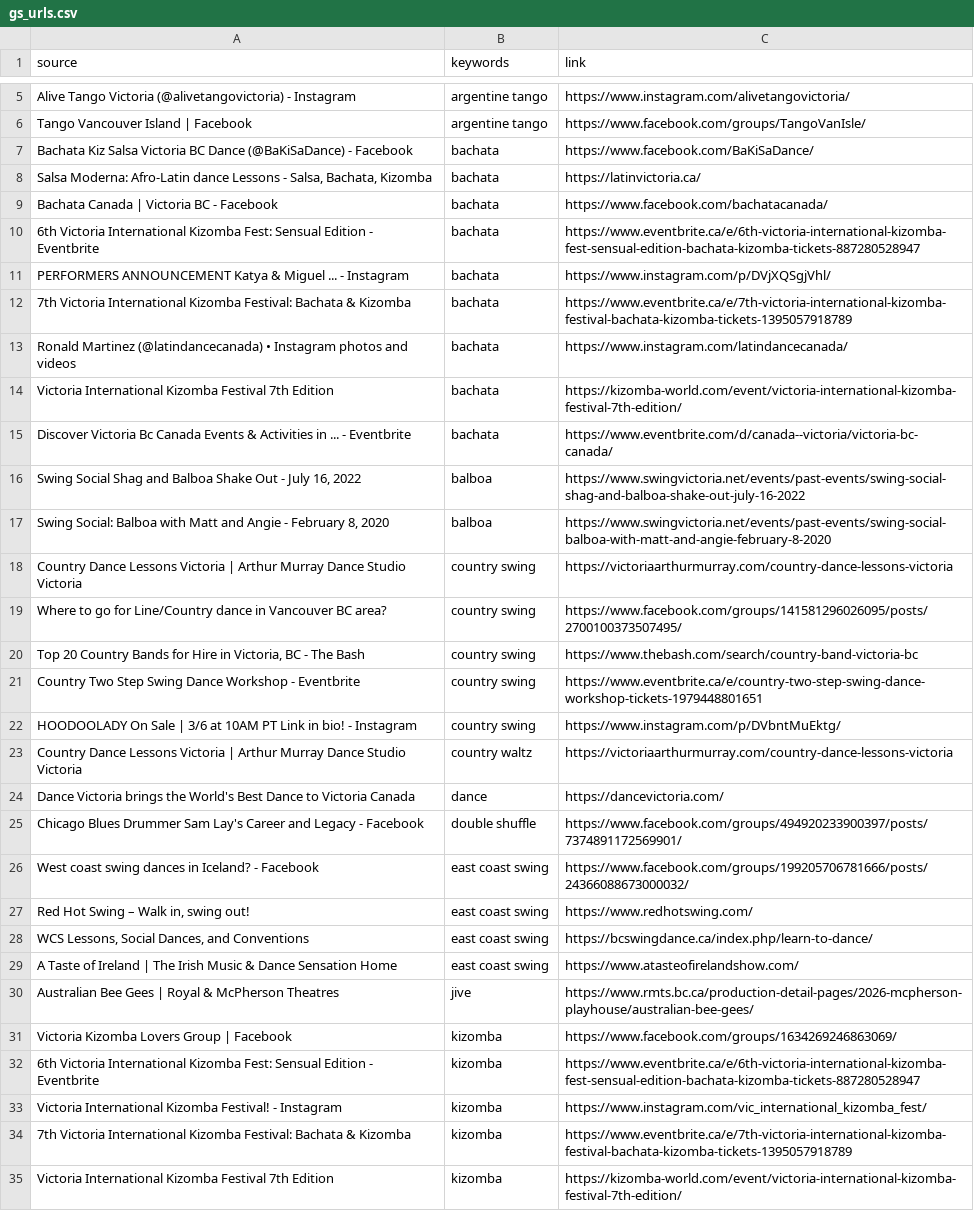
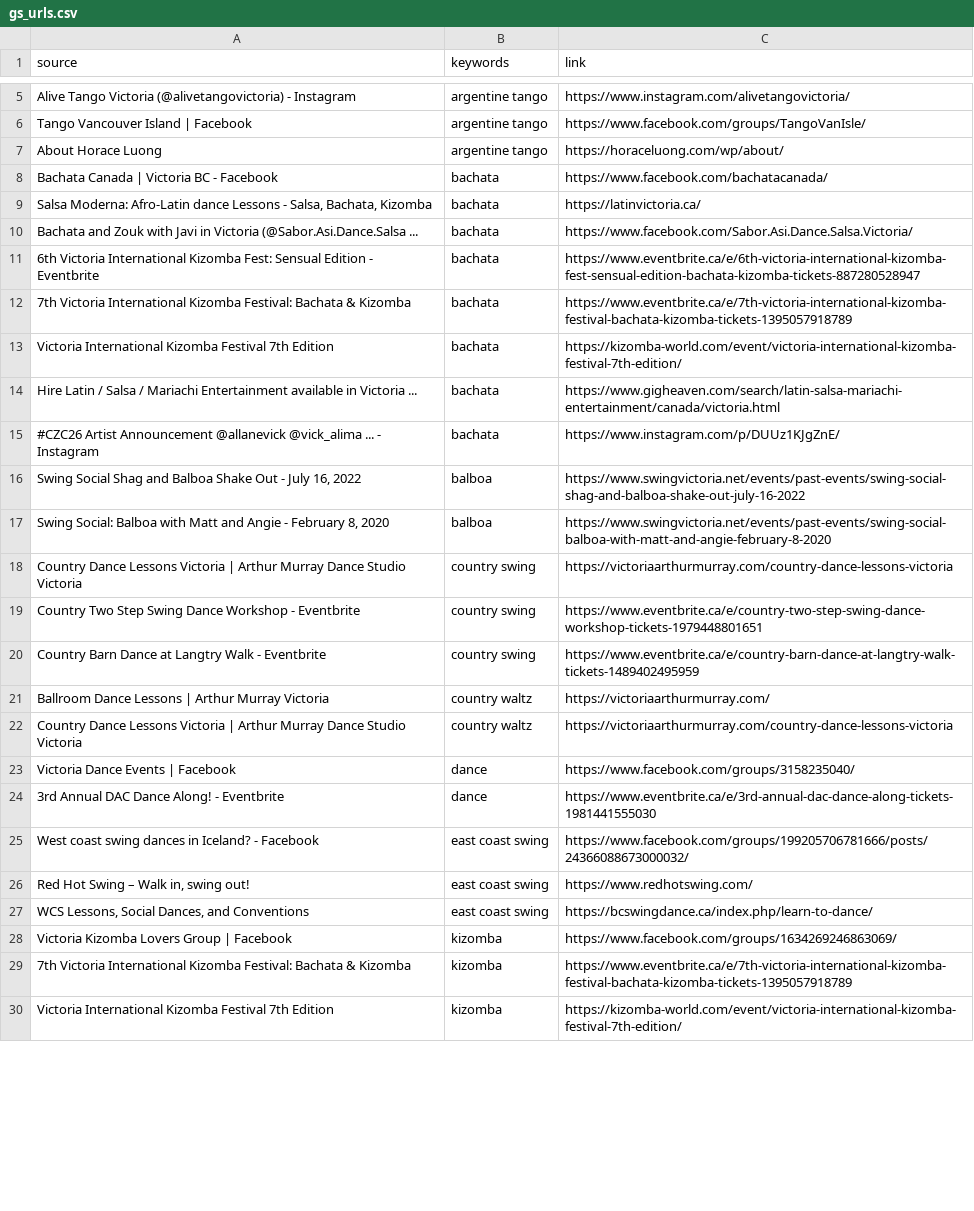
Before and after one commit to LindsayMoir/social_dance_app, a CSV file: data/urls/gs_urls.csv, drawn as a sheet; only a part is shown, gaps mark what is left out; the diff covers the shown part only.

```diff
--- a/data/urls/gs_urls.csv
+++ b/data/urls/gs_urls.csv
@@ -6,11 +6,11 @@ Alive Tango Victoria (@alivetangovictoria) - Instagram,argentine tango,https://w
 Tango Vancouver Island | Facebook,argentine tango,https://www.facebook.com/groups/TangoVanIsle/
-Bachata Kiz Salsa Victoria BC Dance (@BaKiSaDance) - Facebook,bachata,https://www.facebook.com/BaKiSaDance/
+About Horace Luong,argentine tango,https://horaceluong.com/wp/about/
+Bachata Canada | Victoria BC - Facebook,bachata,https://www.facebook.com/bachatacanada/
 "Salsa Moderna: Afro-Latin dance Lessons - Salsa, Bachata, Kizomba",bachata,https://latinvictoria.ca/
-Bachata Canada | Victoria BC - Facebook,bachata,https://www.facebook.com/bachatacanada/
+Bachata and Zouk with Javi in Victoria (@Sabor.Asi.Dance.Salsa ...,bachata,https://www.facebook.com/Sabor.Asi.Dance.Salsa.Victoria/
 6th Victoria International Kizomba Fest: Sensual Edition - Eventbrite,bachata,https://www.eventbrite.ca/e/6th-victoria-international-kizomba-fest-sensual-edition-bachata-kizomba-tickets-887280528947
-PERFORMERS ANNOUNCEMENT Katya & Miguel ... - Instagram,bachata,https://www.instagram.com/p/DVjXQSgjVhl/
 7th Victoria International Kizomba Festival: Bachata & Kizomba,bachata,https://www.eventbrite.ca/e/7th-victoria-international-kizomba-festival-bachata-kizomba-tickets-1395057918789
-Ronald Martinez (@latindancecanada) • Instagram photos and videos,bachata,https://www.instagram.com/latindancecanada/
 Victoria International Kizomba Festival 7th Edition,bachata,https://kizomba-world.com/event/victoria-international-kizomba-festival-7th-edition/
-Discover Victoria Bc Canada Events & Activities in ... - Eventbrite,bachata,https://www.eventbrite.com/d/canada--victoria/victoria-bc-canada/
+Hire Latin / Salsa / Mariachi Entertainment available in Victoria ...,bachata,https://www.gigheaven.com/search/latin-salsa-mariachi-entertainment/canada/victoria.html
+#CZC26 Artist Announcement @allanevick @vick_alima ... - Instagram,bachata,https://www.instagram.com/p/DUUz1KJgZnE/
 "Swing Social Shag and Balboa Shake Out - July 16, 2022",balboa,https://www.swingvictoria.net/events/past-events/swing-social-shag-and-balboa-shake-out-july-16-2022
@@ -18,9 +18,8 @@ Discover Victoria Bc Canada Events & Activities in ... - Eventbrite,bachata,http
 Country Dance Lessons Victoria | Arthur Murray Dance Studio Victoria,country swing,https://victoriaarthurmurray.com/country-dance-lessons-victoria
-Where to go for Line/Country dance in Vancouver BC area?,country swing,https://www.facebook.com/groups/141581296026095/posts/2700100373507495/
-"Top 20 Country Bands for Hire in Victoria, BC - The Bash",country swing,https://www.thebash.com/search/country-band-victoria-bc
 Country Two Step Swing Dance Workshop - Eventbrite,country swing,https://www.eventbrite.ca/e/country-two-step-swing-dance-workshop-tickets-1979448801651
-HOODOOLADY On Sale | 3/6 at 10AM PT Link in bio! - Instagram,country swing,https://www.instagram.com/p/DVbntMuEktg/
+Country Barn Dance at Langtry Walk - Eventbrite,country swing,https://www.eventbrite.ca/e/country-barn-dance-at-langtry-walk-tickets-1489402495959
+Ballroom Dance Lessons | Arthur Murray Victoria,country waltz,https://victoriaarthurmurray.com/
 Country Dance Lessons Victoria | Arthur Murray Dance Studio Victoria,country waltz,https://victoriaarthurmurray.com/country-dance-lessons-victoria
-Dance Victoria brings the World's Best Dance to Victoria Canada,dance,https://dancevictoria.com/
-Chicago Blues Drummer Sam Lay's Career and Legacy - Facebook,double shuffle,https://www.facebook.com/groups/494920233900397/posts/7374891172569901/
+Victoria Dance Events | Facebook,dance,https://www.facebook.com/groups/3158235040/
+3rd Annual DAC Dance Along! - Eventbrite,dance,https://www.eventbrite.ca/e/3rd-annual-dac-dance-along-tickets-1981441555030
 West coast swing dances in Iceland? - Facebook,east coast swing,https://www.facebook.com/groups/199205706781666/posts/24366088673000032/
@@ -28,7 +27,3 @@ West coast swing dances in Iceland? - Facebook,east coast swing,https://www.face
 "WCS Lessons, Social Dances, and Conventions",east coast swing,https://bcswingdance.ca/index.php/learn-to-dance/
-A Taste of Ireland | The Irish Music & Dance Sensation Home,east coast swing,https://www.atasteofirelandshow.com/
-Australian Bee Gees | Royal & McPherson Theatres,jive,https://www.rmts.bc.ca/production-detail-pages/2026-mcpherson-playhouse/australian-bee-gees/
 Victoria Kizomba Lovers Group | Facebook,kizomba,https://www.facebook.com/groups/1634269246863069/
-6th Victoria International Kizomba Fest: Sensual Edition - Eventbrite,kizomba,https://www.eventbrite.ca/e/6th-victoria-international-kizomba-fest-sensual-edition-bachata-kizomba-tickets-887280528947
-Victoria International Kizomba Festival! - Instagram,kizomba,https://www.instagram.com/vic_international_kizomba_fest/
 7th Victoria International Kizomba Festival: Bachata & Kizomba,kizomba,https://www.eventbrite.ca/e/7th-victoria-international-kizomba-festival-bachata-kizomba-tickets-1395057918789
```
Also changed, not shown: 9 added rows, 20 removed rows and 1 moved row elsewhere in this file, data/evaluation/manual_coverage_audit.csv, data/other/ebs_events.csv, 34 other files.
